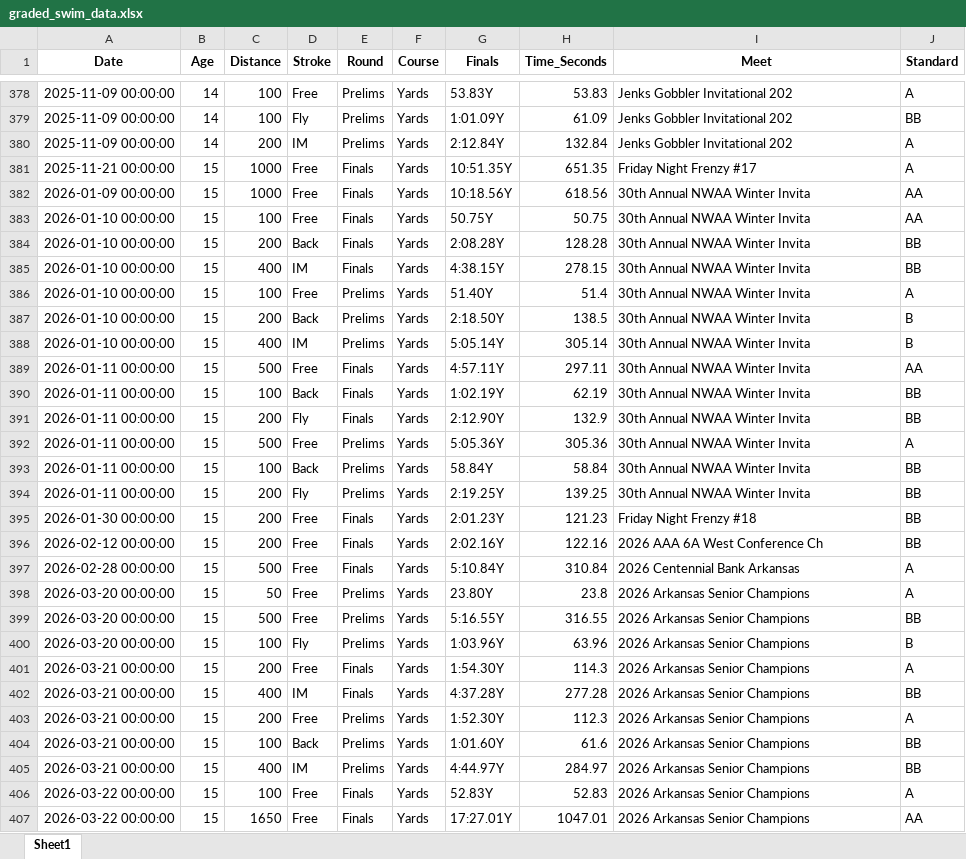
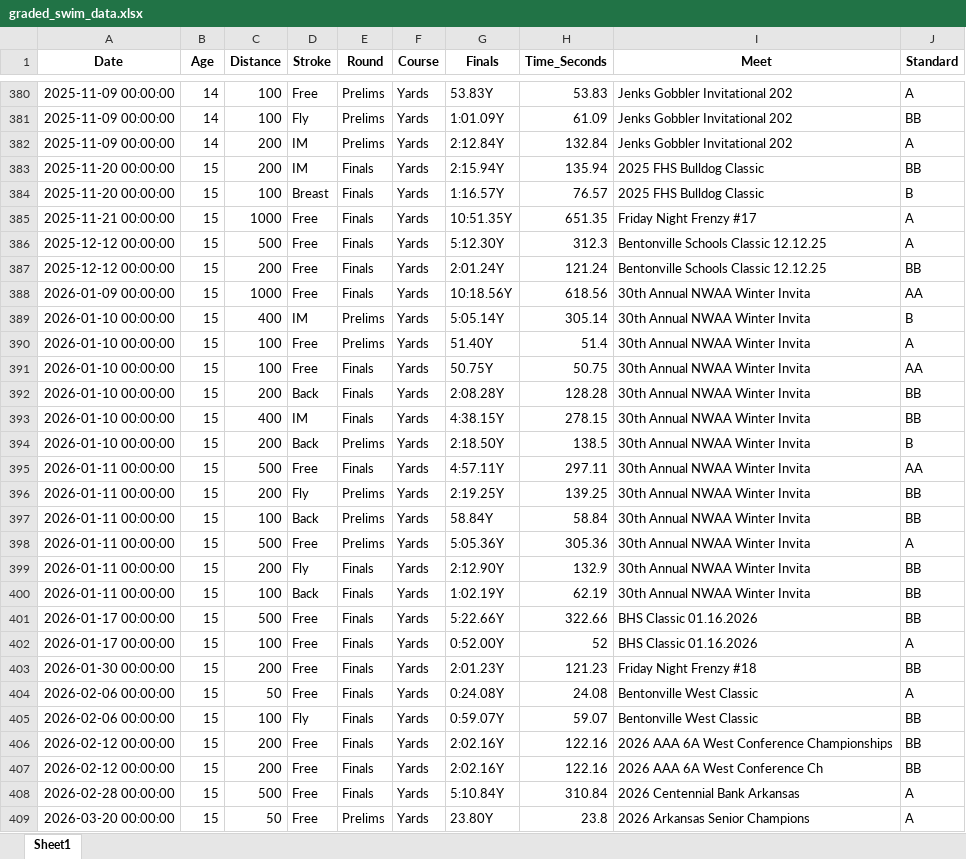
Before and after one commit to jamesk36/swim-performance-tracker, an Excel workbook: graded_swim_data.xlsx, sheet Sheet1, drawn as a sheet; only a part is shown, gaps mark what is left out; the shorter side is filled out with more unchanged rows; values as stored, in another font and other column widths than the file's, no borders; addresses are those after the commit; the diff covers the shown part only; the diff names each change by its address in the sheet, - before the commit and + after, or states it on an @@ line.

Commit message:
Update swim data - Creekmore Classic 2026 + restore HS swims

```diff
--- a/graded_swim_data.xlsx (sheet Sheet1)
+++ b/graded_swim_data.xlsx (sheet Sheet1)
+row 383: 2025-11-20 00:00:00 | 15 | 200 | IM | Finals | Yards | 2:15.94Y | 135.94 | 2025 FHS Bulldog Classic | BB
+row 384: 2025-11-20 00:00:00 | 15 | 100 | Breast | Finals | Yards | 1:16.57Y | 76.57 | 2025 FHS Bulldog Classic | B
+row 386: 2025-12-12 00:00:00 | 15 | 500 | Free | Finals | Yards | 5:12.30Y | 312.3 | Bentonville Schools Classic 12.12.25 | A
+row 387: 2025-12-12 00:00:00 | 15 | 200 | Free | Finals | Yards | 2:01.24Y | 121.24 | Bentonville Schools Classic 12.12.25 | BB
@@ row 388 moved to row 389: 2026-01-10 00:00:00 @@
@@ row 386 moved to row 390: 2026-01-10 00:00:00 @@
@@ row 394 moved to row 396: 2026-01-11 00:00:00 @@
@@ row 393 moved to row 397: 2026-01-11 00:00:00 @@
+row 398: 2026-01-11 00:00:00 | 15 | 500 | Free | Prelims | Yards | 5:05.36Y | 305.36 | 30th Annual NWAA Winter Invita | A
@@ row 391 moved to row 399: 2026-01-11 00:00:00 @@
-A401 (Date): 2026-01-11 00:00:00
+A401 (Date): 2026-01-17 00:00:00
-E401 (Round): Prelims
+E401 (Round): Finals
-G401 (Finals): 5:05.36Y
+G401 (Finals): 5:22.66Y
-H401 (Time_Seconds): 305.36
+H401 (Time_Seconds): 322.66
-I401 (Meet): 30th Annual NWAA Winter Invita
+I401 (Meet): BHS Classic 01.16.2026
-J401 (Standard): A
+J401 (Standard): BB
+row 402: 2026-01-17 00:00:00 | 15 | 100 | Free | Finals | Yards | 0:52.00Y | 52 | BHS Classic 01.16.2026 | A
+row 404: 2026-02-06 00:00:00 | 15 | 50 | Free | Finals | Yards | 0:24.08Y | 24.08 | Bentonville West Classic | A
+row 405: 2026-02-06 00:00:00 | 15 | 100 | Fly | Finals | Yards | 0:59.07Y | 59.07 | Bentonville West Classic | BB
+row 406: 2026-02-12 00:00:00 | 15 | 200 | Free | Finals | Yards | 2:02.16Y | 122.16 | 2026 AAA 6A West Conference Championships | BB
```
Also changed, not shown: 27 added rows, 82 moved rows and 5 edited cells elsewhere in this sheet, 1 other file.
